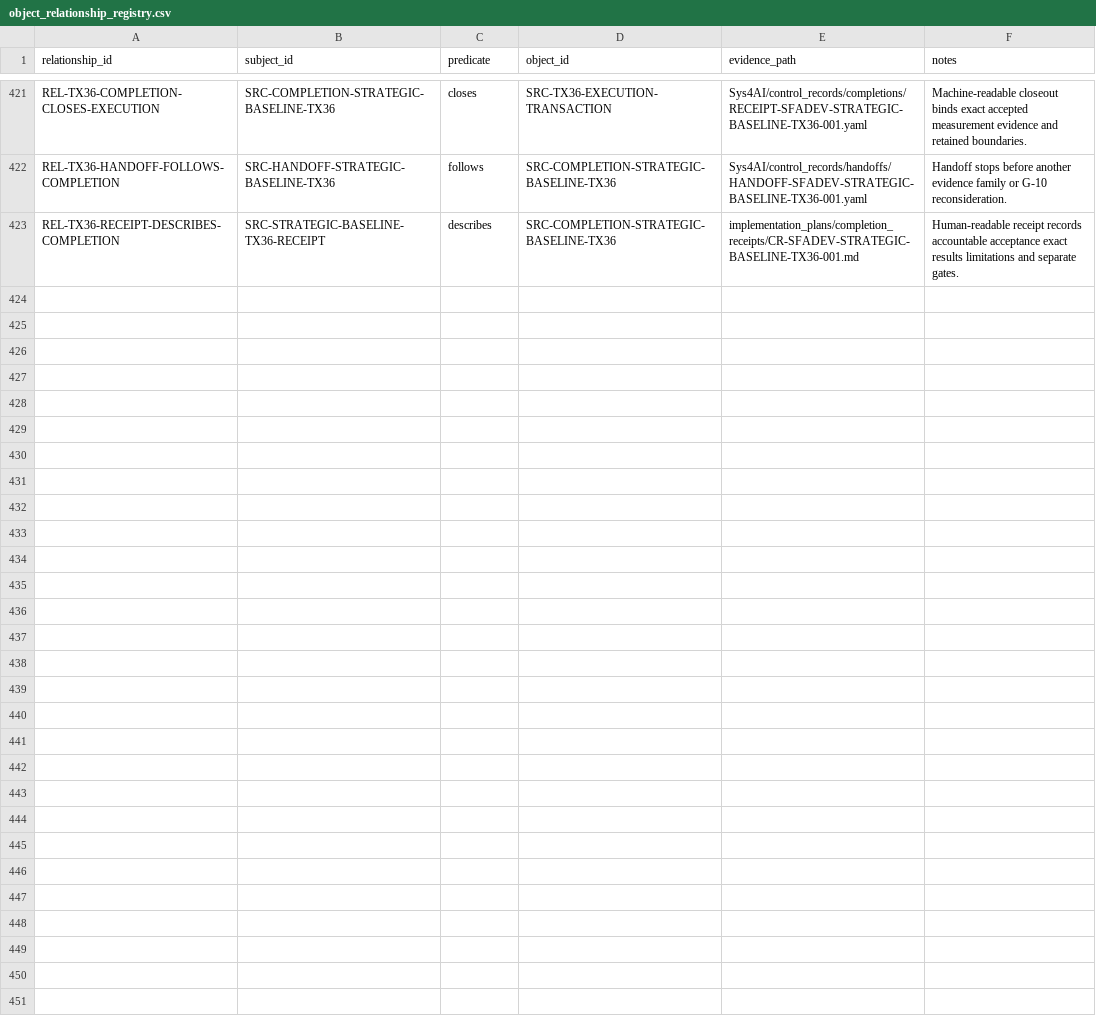
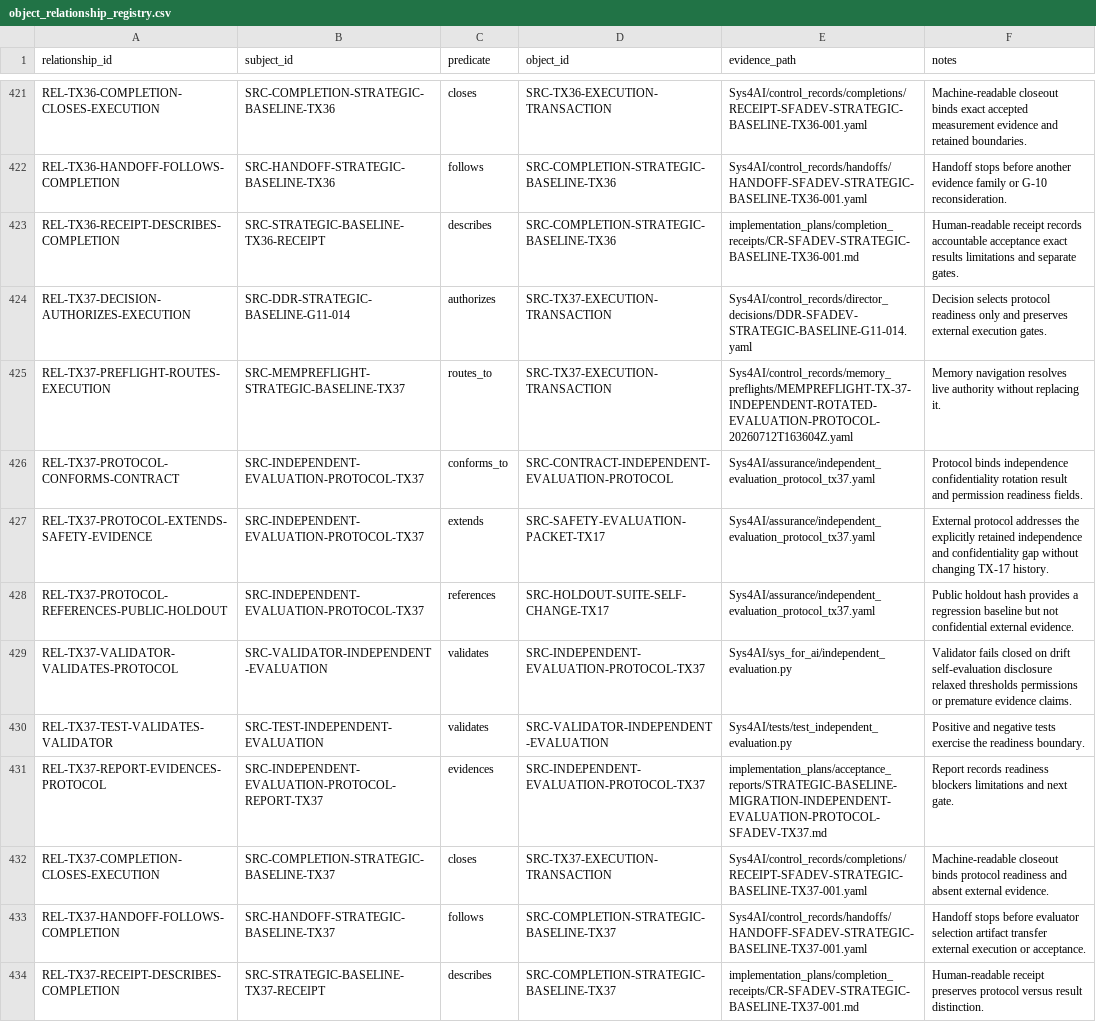
Before and after one commit to AngryOwlAI/Sys4AI-dev, a CSV file: Sys4AI/registries/object_relationship_registry.csv, drawn as a sheet; only a part is shown, gaps mark what is left out; the diff names each change by its address in the sheet, - before the commit and + after, or states it on an @@ line.

Commit message:
verification: close TX-37 protocol readiness

```diff
--- a/Sys4AI/registries/object_relationship_registry.csv
+++ b/Sys4AI/registries/object_relationship_registry.csv
+row 424: REL-TX37-DECISION-AUTHORIZES-EXECUTION | SRC-DDR-STRATEGIC-BASELINE-G11-014 | authorizes | SRC-TX37-EXECUTION-TRANSACTION | Sys4AI/control_records/director_decisions/DDR-SFADEV-STRATEGIC-BASELINE-G11-014.yaml | Decision selects protocol readiness only and preserves external execution gates.
+row 425: REL-TX37-PREFLIGHT-ROUTES-EXECUTION | SRC-MEMPREFLIGHT-STRATEGIC-BASELINE-TX37 | routes_to | SRC-TX37-EXECUTION-TRANSACTION | Sys4AI/control_records/memory_preflights/MEMPREFLIGHT-TX-37-INDEPENDENT-ROTATED-EVALUATION-PROTOCOL-20260712T163604Z.yaml | Memory navigation resolves live authority without replacing it.
+row 426: REL-TX37-PROTOCOL-CONFORMS-CONTRACT | SRC-INDEPENDENT-EVALUATION-PROTOCOL-TX37 | conforms_to | SRC-CONTRACT-INDEPENDENT-EVALUATION-PROTOCOL | Sys4AI/assurance/independent_evaluation_protocol_tx37.yaml | Protocol binds independence confidentiality rotation result and permission readiness fields.
+row 427: REL-TX37-PROTOCOL-EXTENDS-SAFETY-EVIDENCE | SRC-INDEPENDENT-EVALUATION-PROTOCOL-TX37 | extends | SRC-SAFETY-EVALUATION-PACKET-TX17 | Sys4AI/assurance/independent_evaluation_protocol_tx37.yaml | External protocol addresses the explicitly retained independence and confidentiality gap without changing TX-17 history.
+row 428: REL-TX37-PROTOCOL-REFERENCES-PUBLIC-HOLDOUT | SRC-INDEPENDENT-EVALUATION-PROTOCOL-TX37 | references | SRC-HOLDOUT-SUITE-SELF-CHANGE-TX17 | Sys4AI/assurance/independent_evaluation_protocol_tx37.yaml | Public holdout hash provides a regression baseline but not confidential external evidence.
+row 429: REL-TX37-VALIDATOR-VALIDATES-PROTOCOL | SRC-VALIDATOR-INDEPENDENT-EVALUATION | validates | SRC-INDEPENDENT-EVALUATION-PROTOCOL-TX37 | Sys4AI/sys_for_ai/independent_evaluation.py | Validator fails closed on drift self-evaluation disclosure relaxed thresholds permissions or premature evidence claims.
+row 430: REL-TX37-TEST-VALIDATES-VALIDATOR | SRC-TEST-INDEPENDENT-EVALUATION | validates | SRC-VALIDATOR-INDEPENDENT-EVALUATION | Sys4AI/tests/test_independent_evaluation.py | Positive and negative tests exercise the readiness boundary.
+row 431: REL-TX37-REPORT-EVIDENCES-PROTOCOL | SRC-INDEPENDENT-EVALUATION-PROTOCOL-REPORT-TX37 | evidences | SRC-INDEPENDENT-EVALUATION-PROTOCOL-TX37 | implementation_plans/acceptance_reports/STRATEGIC-BASELINE-MIGRATION-INDEPENDENT-EVALUATION-PROTOCOL-SFADEV-TX37.md | Report records readiness blockers limitations and next gate.
+row 432: REL-TX37-COMPLETION-CLOSES-EXECUTION | SRC-COMPLETION-STRATEGIC-BASELINE-TX37 | closes | SRC-TX37-EXECUTION-TRANSACTION | Sys4AI/control_records/completions/RECEIPT-SFADEV-STRATEGIC-BASELINE-TX37-001.yaml | Machine-readable closeout binds protocol readiness and absent external evidence.
+row 433: REL-TX37-HANDOFF-FOLLOWS-COMPLETION | SRC-HANDOFF-STRATEGIC-BASELINE-TX37 | follows | SRC-COMPLETION-STRATEGIC-BASELINE-TX37 | Sys4AI/control_records/handoffs/HANDOFF-SFADEV-STRATEGIC-BASELINE-TX37-001.yaml | Handoff stops before evaluator selection artifact transfer external execution or acceptance.
+row 434: REL-TX37-RECEIPT-DESCRIBES-COMPLETION | SRC-STRATEGIC-BASELINE-TX37-RECEIPT | describes | SRC-COMPLETION-STRATEGIC-BASELINE-TX37 | implementation_plans/completion_receipts/CR-SFADEV-STRATEGIC-BASELINE-TX37-001.md | Human-readable receipt preserves protocol versus result distinction.
```
Also changed, not shown: Sys4AI/registries/artifact_contract_registry.csv, Sys4AI/registries/control_record_registry.csv, 32 other files.
